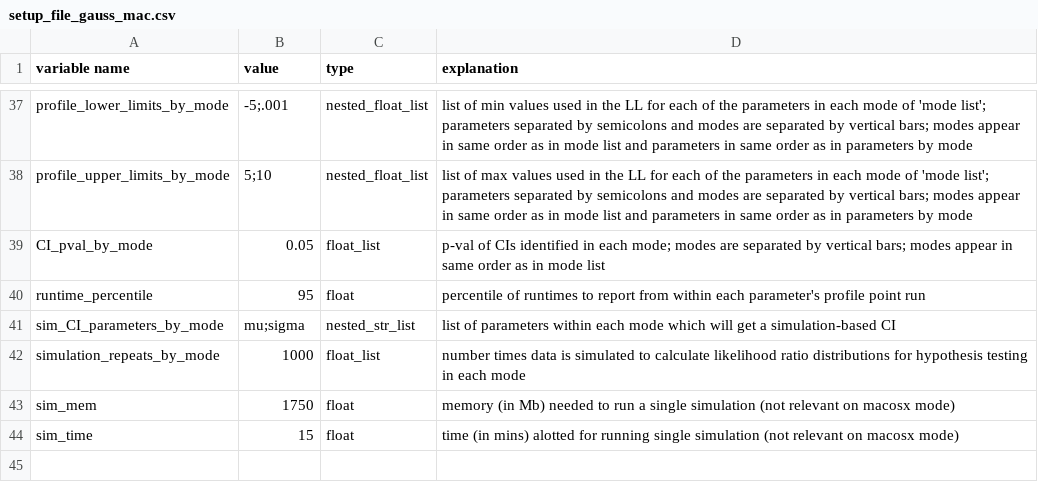
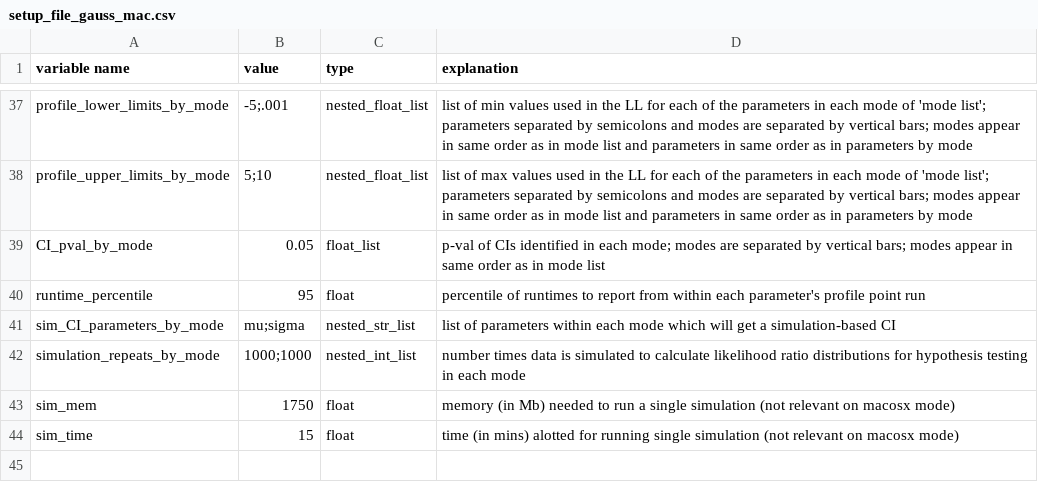
Before and after one commit to plavskin/MutationEffectEstimation, a CSV file: setup_file_gauss_mac.csv, drawn as a sheet; only a part is shown, gaps mark what is left out.

```diff
--- a/setup_file_gauss_mac.csv
+++ b/setup_file_gauss_mac.csv
@@ -41,3 +41,3 @@ runtime_percentile,95,float,percentile of runtimes to report from within each pa
 sim_CI_parameters_by_mode,mu;sigma,nested_str_list,list of parameters within each mode which will get a simulation-based CI
-simulation_repeats_by_mode,1000,float_list,number times data is simulated to calculate likelihood ratio distributions for hypothesis testing in each mode
+simulation_repeats_by_mode,1000;1000,nested_int_list,number times data is simulated to calculate likelihood ratio distributions for hypothesis testing in each mode
 sim_mem,1750,float,memory (in Mb) needed to run a single simulation (not relevant on macosx mode)
```
Also changed, not shown: setup_file_gauss_slurm.csv, 3 other files.
